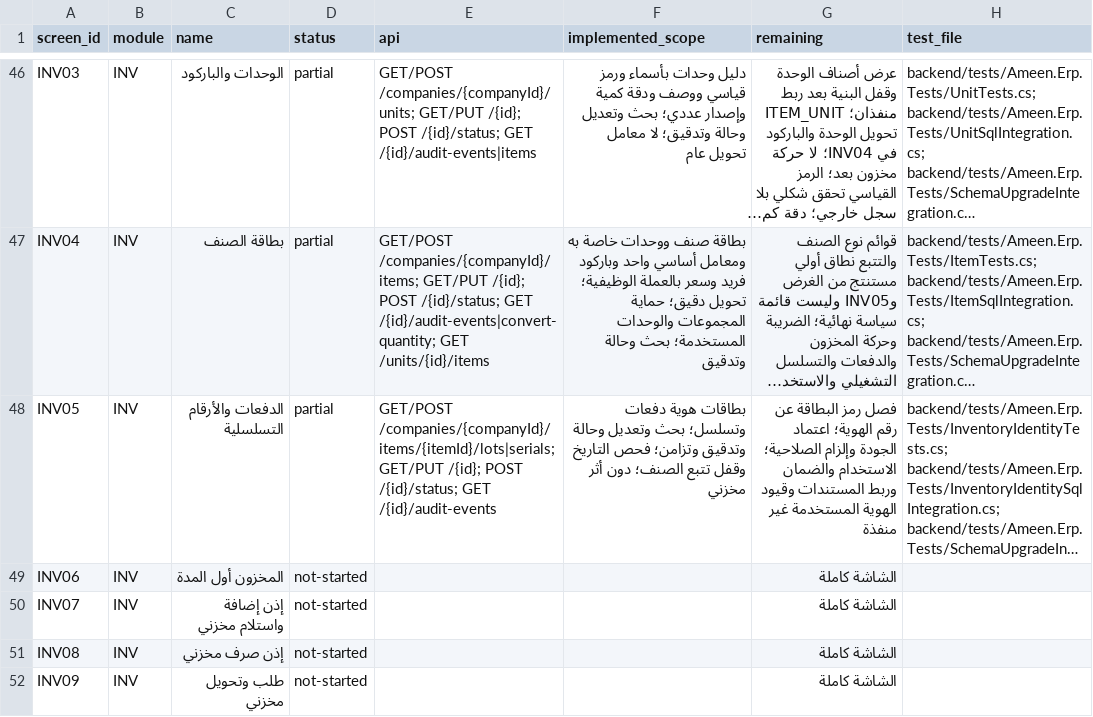
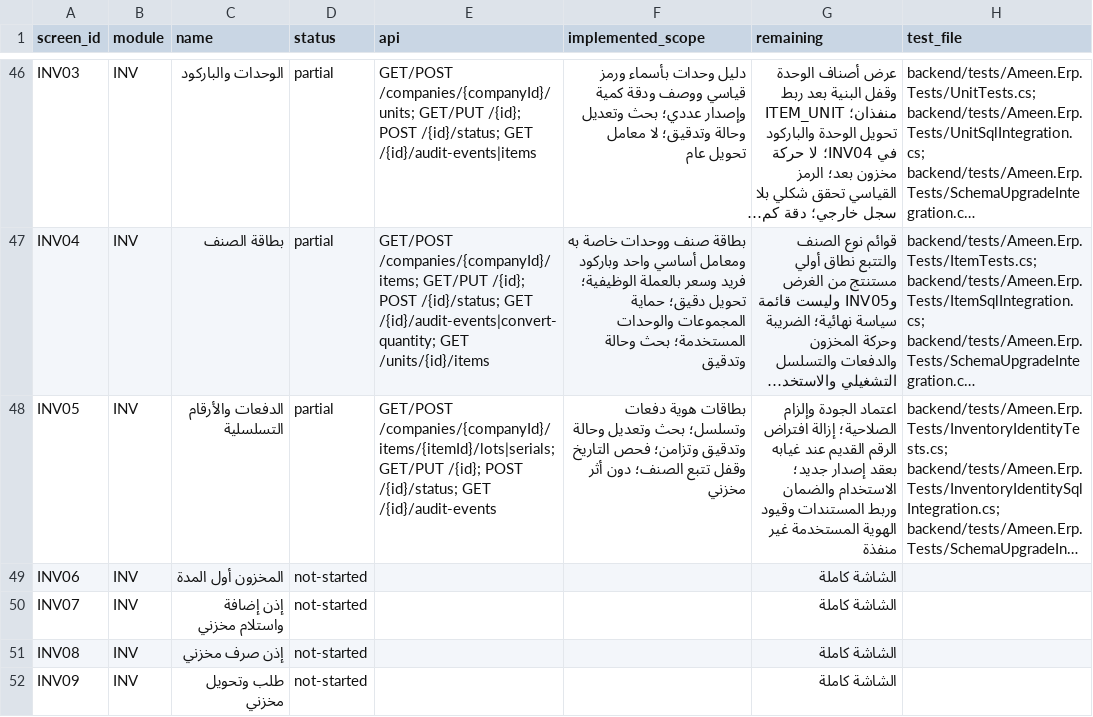
Before and after one commit to ameenalqershi/ameen-erp, a CSV file: docs/backend/screens-implementation.csv, drawn as a sheet; only a part is shown, gaps mark what is left out; long unchanged cells end in …; the diff names each change by its address in the sheet, - before the commit and + after, or states it on an @@ line.

```diff
--- a/docs/backend/screens-implementation.csv
+++ b/docs/backend/screens-implementation.csv
-G48 (remaining): فصل رمز البطاقة عن رقم الهوية؛ اعتماد الجودة وإلزام الصلاحية؛ الاستخدام والضمان…
+G48 (remaining): اعتماد الجودة وإلزام الصلاحية؛ إزالة افتراض الرقم القديم عند غيابه بعقد إصدار جديد؛ الاستخدام والضمان…
```
Also changed, not shown: docs/backend/fields-implementation.csv, 23 other files.
